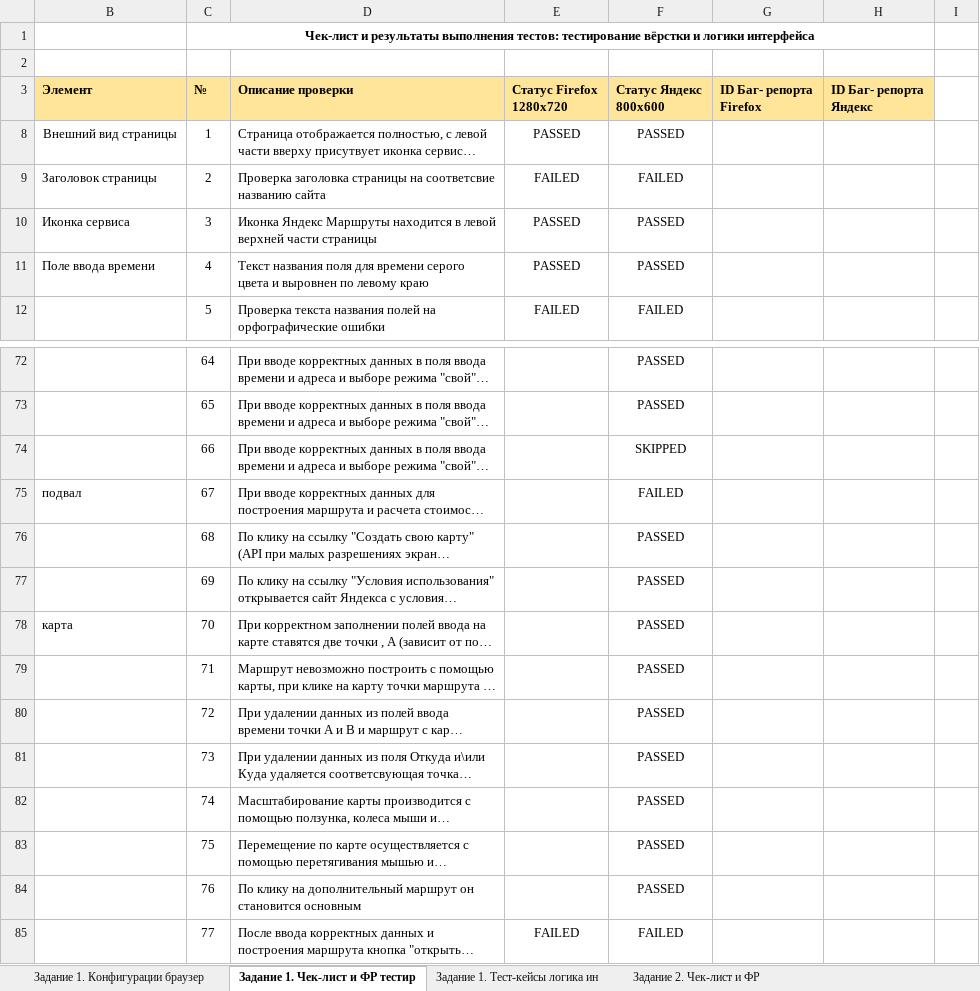
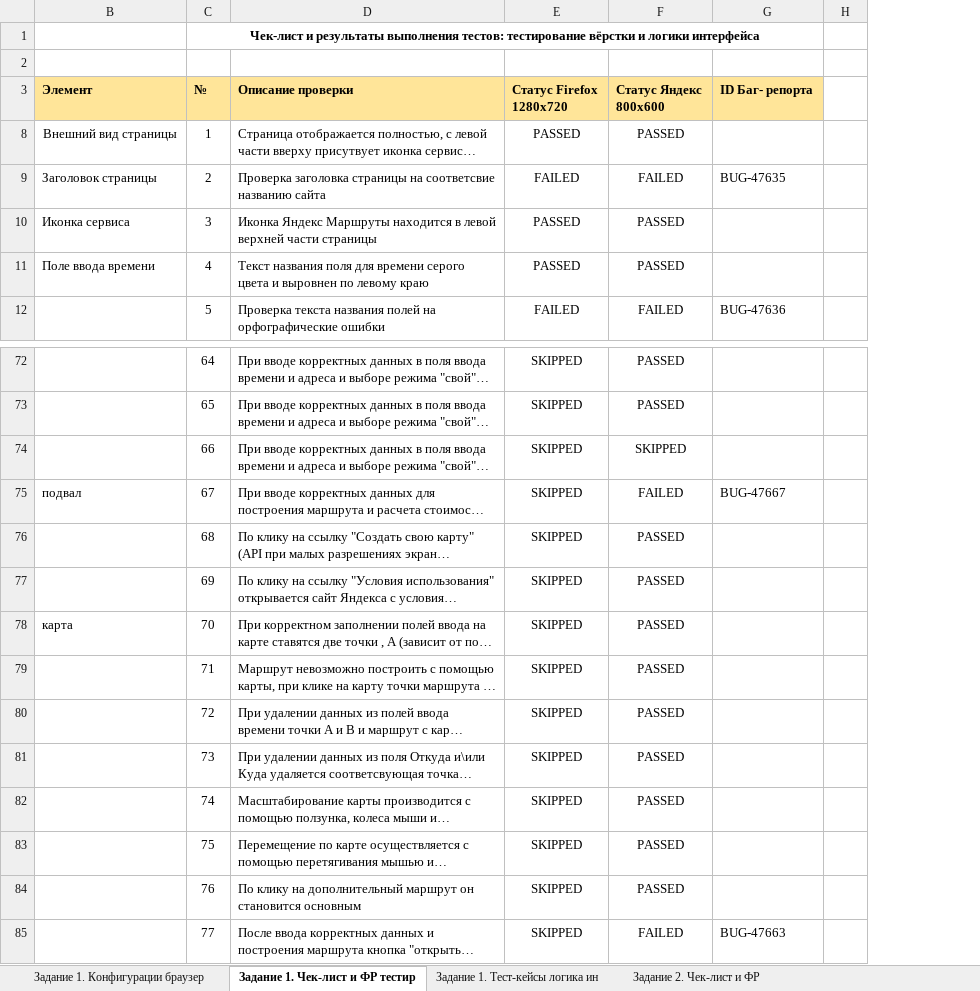
Before and after one commit to battleheart70/Y.Routes, an Excel workbook: 2спринт/Проект второго спринта Филипчик Павел.xlsx, sheet Задание 1. Чек-лист и ФР тестир, drawn as a sheet; only a part is shown, gaps mark what is left out; long unchanged cells end in …; values as stored, in another font and other column widths than the file's, no borders; charts and pictures and conditional formats not drawn; removed rows and columns are numbered as before the commit, all else as after; ↵ is a line break in a cell; the diff covers the shown part only; the diff names each change by its address in the sheet, - before the commit and + after, or states it on an @@ line.

```diff
--- a/2спринт/Проект второго спринта Филипчик Павел.xlsx (sheet Задание 1. Чек-лист и ФР тестир)
+++ b/2спринт/Проект второго спринта Филипчик Павел.xlsx (sheet Задание 1. Чек-лист и ФР тестир)
-column G, row 3: ID Баг- репорта ↵ Firefox
-column H, row 3: ID Баг- репорта ↵ Яндекс
+column G, rows 3-12: ID Баг- репорта |  | BUG-47635 |  |  | BUG-47636; rows 75-85: BUG-47667 |  |  |  |  |  |  |  |  |  | BUG-47663
-E72:E84: (empty)
+E72:E84: SKIPPED
-E85: FAILED
+E85: SKIPPED
```
Also changed, not shown: 29 edited cells and cell formats elsewhere in this sheet, sheet Задание 2. Чек-лист и ФР, hidden cells, 5 other files.
